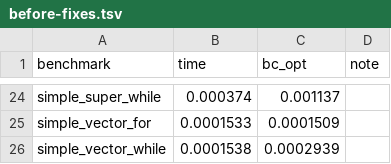
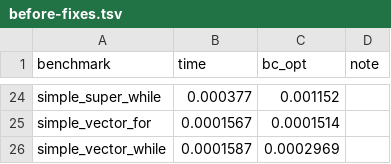
Before and after one commit to PRL-PRG/r-compile-server, a TSV file: server/doc/2026-11-benchmarks/before-fixes.tsv, drawn as a sheet; only a part is shown, gaps mark what is left out; the diff covers the shown part only; the diff names each change by its address in the sheet, - before the commit and + after, or states it on an @@ line.

```diff
--- a/server/doc/2026-11-benchmarks/before-fixes.tsv
+++ b/server/doc/2026-11-benchmarks/before-fixes.tsv
-B24 (time): 0.000374
+B24 (time): 0.000377
-C24 (bc_opt): 0.001137
+C24 (bc_opt): 0.001152
-B25 (time): 0.0001533
+B25 (time): 0.0001567
-C25 (bc_opt): 0.0001509
+C25 (bc_opt): 0.0001514
-B26 (time): 0.0001538
+B26 (time): 0.0001587
-C26 (bc_opt): 0.0002939
+C26 (bc_opt): 0.0002969
```
Also changed, not shown: 31 edited cells elsewhere in this file.
